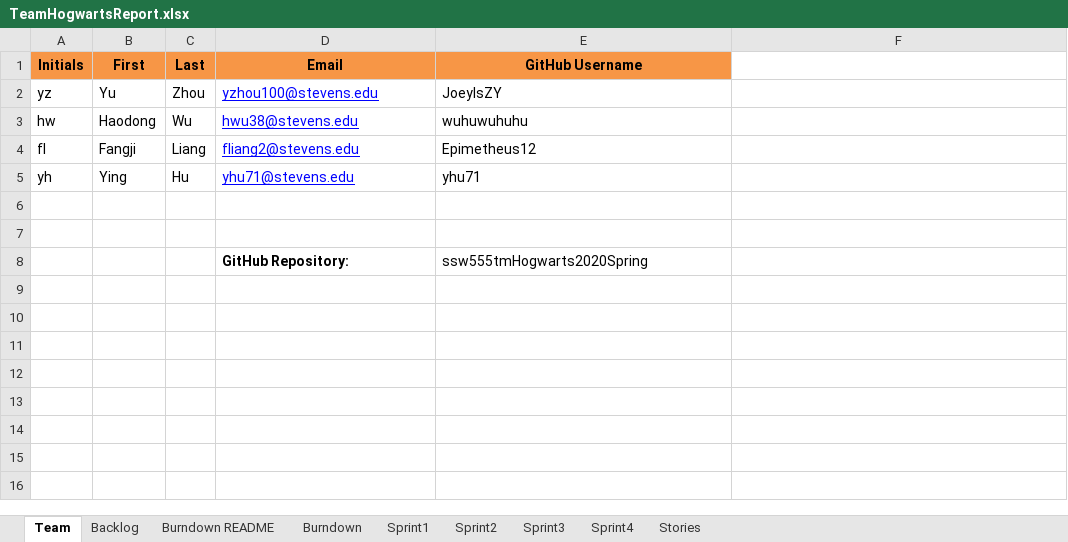
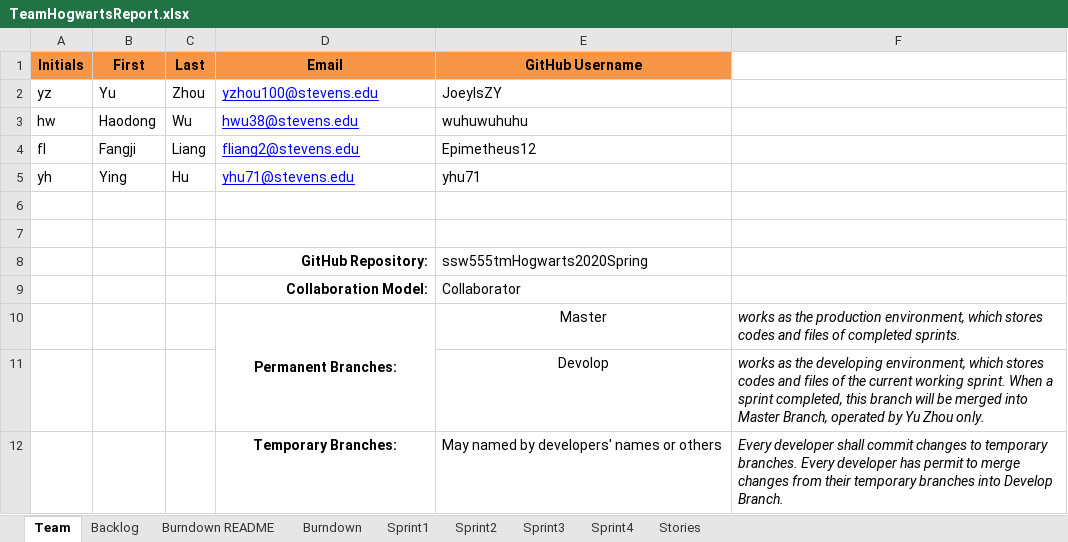
Before and after one commit to JoeyIsZY/ssw555tmHogwarts2020Spring, an Excel workbook: docs/TeamHogwartsReport.xlsx, sheet Team, drawn as a sheet; values as stored, in another font and other column widths than the file's, no borders; the diff names each change by its address in the sheet, - before the commit and + after, or states it on an @@ line.

Commit message:
add collaboration model

```diff
--- a/docs/TeamHogwartsReport.xlsx (sheet Team)
+++ b/docs/TeamHogwartsReport.xlsx (sheet Team)
-D8 alignment: left
+D8 alignment: right
+row 9:  |  |  | Collaboration Model: | Collaborator
+row 10:  |  |  | Permanent Branches: | Master | works as the production environment, which stores codes and files of completed sprints.
+row 11:  |  |  |  | Devolop | works as the developing environment, which stores codes and files of the current working sprint. When a sprint completed, this branch will be merged into Master Branch, operated by Yu Zhou only.
+row 12:  |  |  | Temporary Branches: | May named by developers' names or others | Every developer shall commit changes to temporary branches. Every developer has permit to merge changes from their temporary branches into Develop Branch.
```
Also changed, not shown: sheet Backlog.
